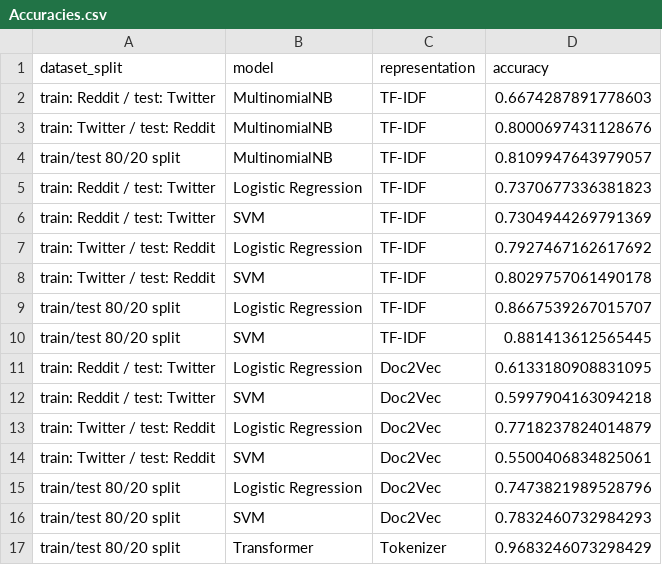
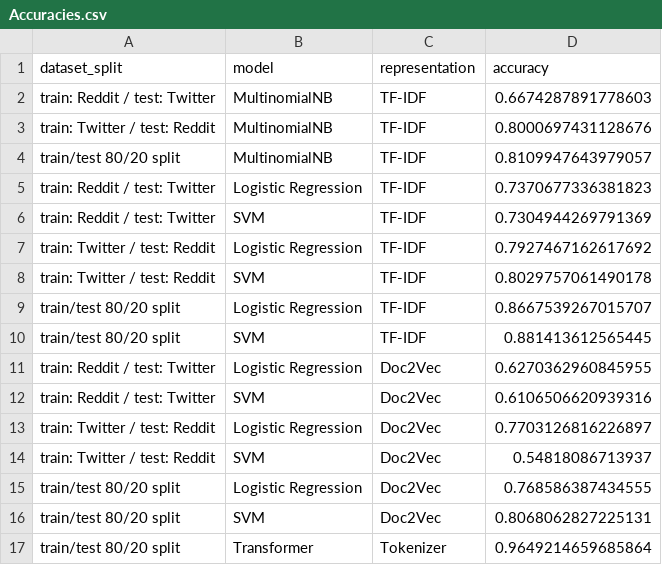
Before and after one commit to oonas21/Social-media-stress-detection, a CSV file: Accuracies.csv, drawn as a sheet.

Commit message:
updated to nltk tokenizer in doc2vec and added visualization of the accuracies

```diff
--- a/Accuracies.csv
+++ b/Accuracies.csv
@@ -10,8 +10,8 @@ train/test 80/20 split,Logistic Regression,TF-IDF,0.8667539267015707
 train/test 80/20 split,SVM,TF-IDF,0.881413612565445
-train: Reddit / test: Twitter,Logistic Regression,Doc2Vec,0.6133180908831095
-train: Reddit / test: Twitter,SVM,Doc2Vec,0.5997904163094218
-train: Twitter / test: Reddit,Logistic Regression,Doc2Vec,0.7718237824014879
-train: Twitter / test: Reddit,SVM,Doc2Vec,0.5500406834825061
-train/test 80/20 split,Logistic Regression,Doc2Vec,0.7473821989528796
-train/test 80/20 split,SVM,Doc2Vec,0.7832460732984293
-train/test 80/20 split,Transformer,Tokenizer,0.9683246073298429
+train: Reddit / test: Twitter,Logistic Regression,Doc2Vec,0.6270362960845955
+train: Reddit / test: Twitter,SVM,Doc2Vec,0.6106506620939316
+train: Twitter / test: Reddit,Logistic Regression,Doc2Vec,0.7703126816226897
+train: Twitter / test: Reddit,SVM,Doc2Vec,0.54818086713937
+train/test 80/20 split,Logistic Regression,Doc2Vec,0.768586387434555
+train/test 80/20 split,SVM,Doc2Vec,0.8068062827225131
+train/test 80/20 split,Transformer,Tokenizer,0.9649214659685864
```
Also changed, not shown: 3 other files.
